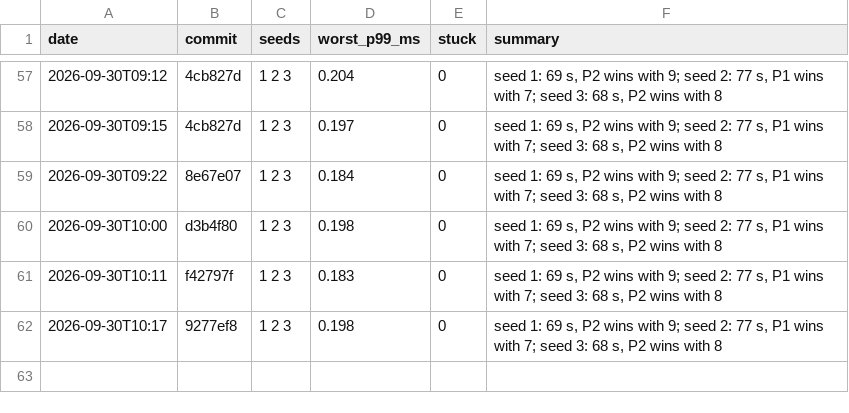
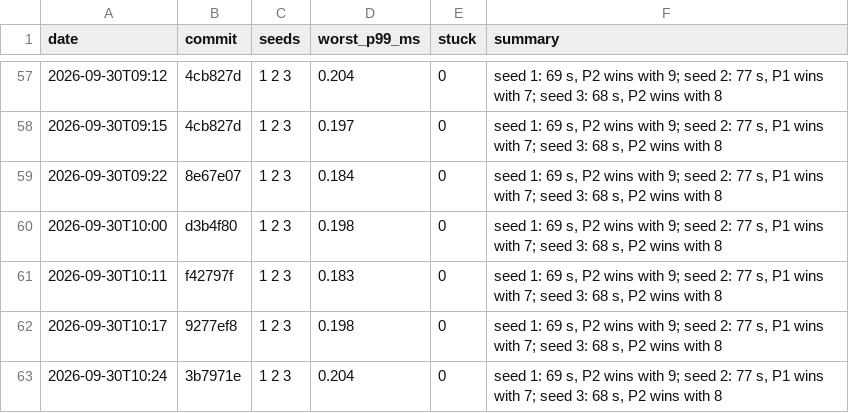
Before and after one commit to DigiMonk73/Empires, a CSV file: docs/metrics/battle.csv, drawn as a sheet; only a part is shown, gaps mark what is left out; the diff names each change by its address in the sheet, - before the commit and + after, or states it on an @@ line.

```diff
--- a/docs/metrics/battle.csv
+++ b/docs/metrics/battle.csv
+row 63: 2026-09-30T10:24 | 3b7971e | 1 2 3 | 0.204 | 0 | seed 1: 69 s, P2 wins with 9; seed 2: 77 s, P1 wins with 7; seed 3: 68 s, P2 wins with 8
```
Also changed, not shown: docs/metrics/ai.csv, docs/metrics/econ.csv, 5 other files.
